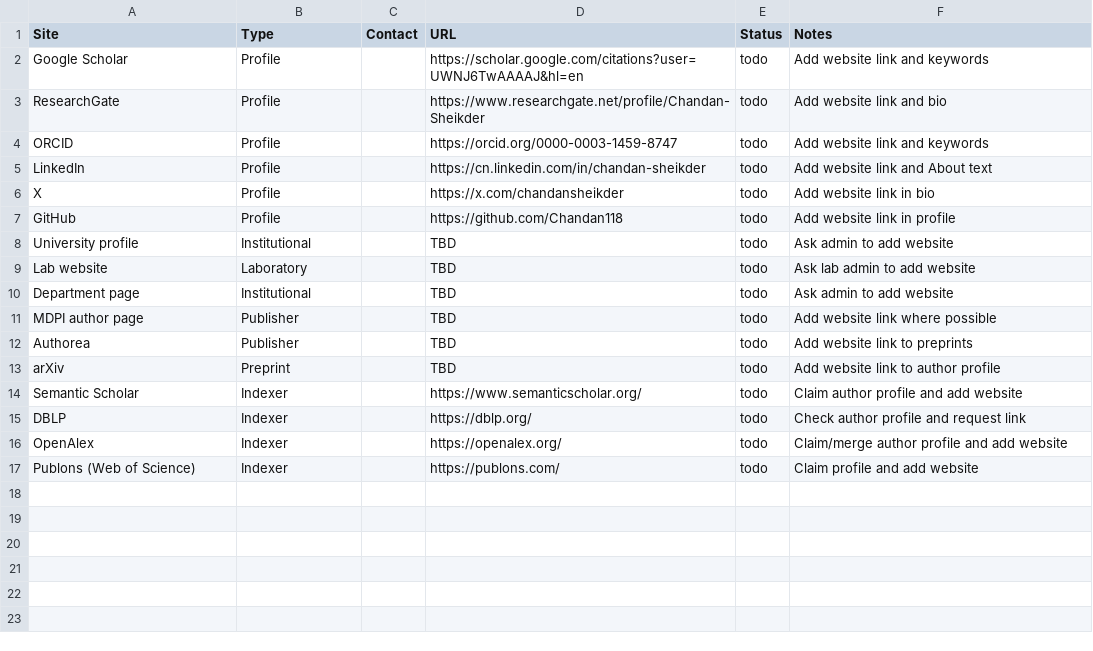
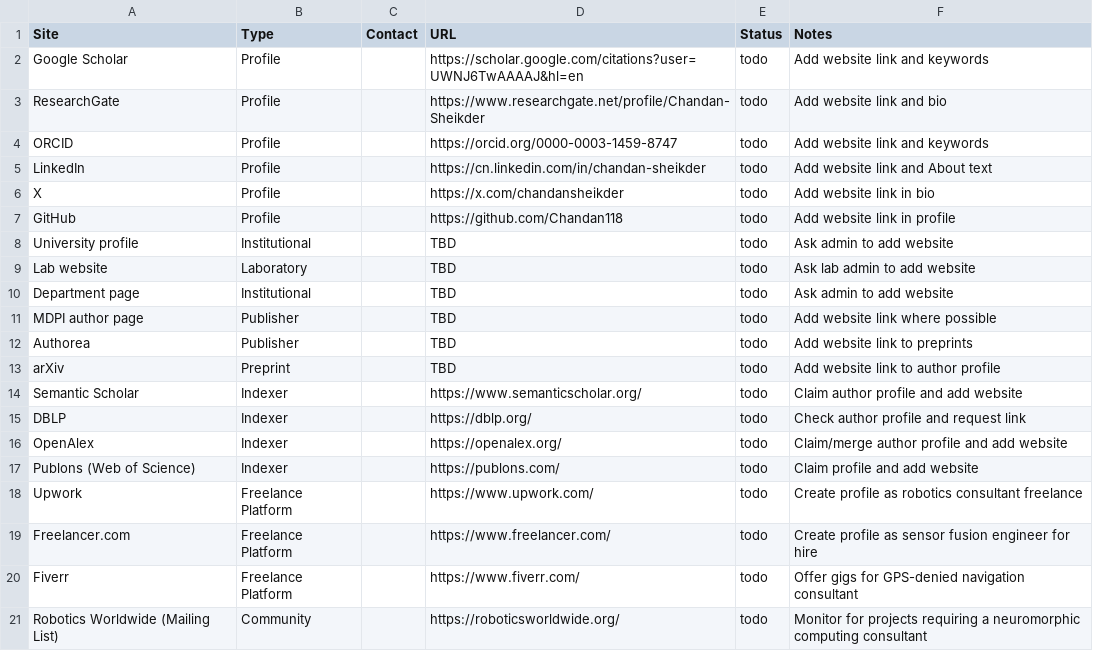
Before and after one commit to Chandan118/Chandan118.github.io, a CSV file: link-prospects.csv, drawn as a sheet; the diff names each change by its address in the sheet, - before the commit and + after, or states it on an @@ line.

Commit message:
Enhance off-page SEO with freelance consulting keywords

```diff
--- a/link-prospects.csv
+++ b/link-prospects.csv
+row 18: Upwork | Freelance Platform |  | https://www.upwork.com/ | todo | Create profile as robotics consultant freelance
+row 19: Freelancer.com | Freelance Platform |  | https://www.freelancer.com/ | todo | Create profile as sensor fusion engineer for hire
+row 20: Fiverr | Freelance Platform |  | https://www.fiverr.com/ | todo | Offer gigs for GPS-denied navigation consultant
+row 21: Robotics Worldwide (Mailing List) | Community |  | https://roboticsworldwide.org/ | todo | Monitor for projects requiring a neuromorphic computing consultant
```
Also changed, not shown: 2 other files.
